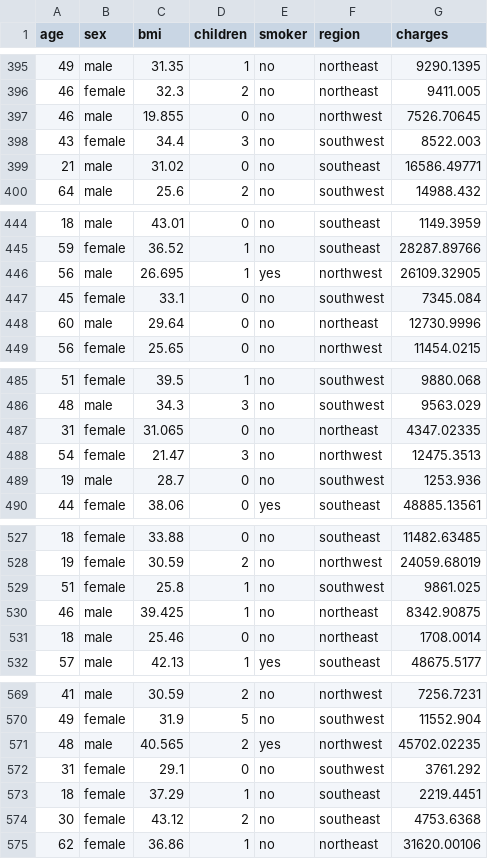
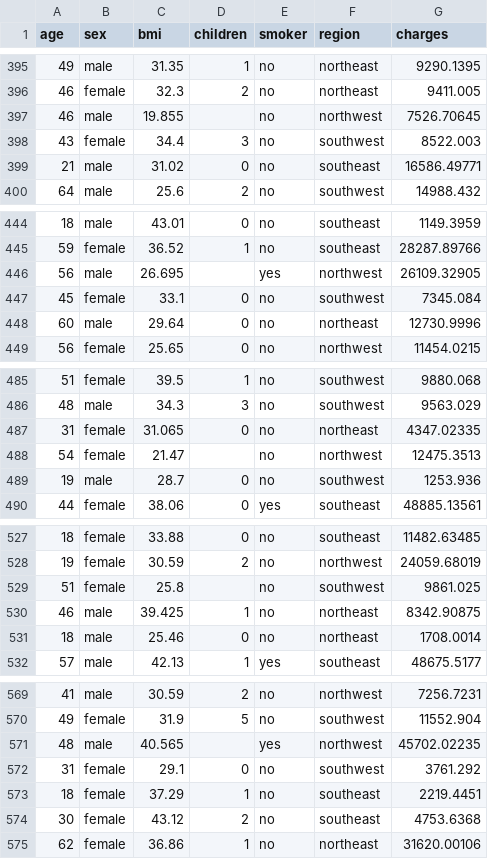
Before and after one commit to mohammad3-dev/dataset, a CSV file: insurance.csv, drawn as a sheet; only a part is shown, gaps mark what is left out; the diff covers the shown part only.

Commit message:
Update insurance.csv

```diff
--- a/insurance.csv
+++ b/insurance.csv
@@ -396,3 +396,3 @@ age,sex,bmi,children,smoker,region,charges
 46,female,32.3,2,no,northeast,9411.005
-46,male,19.855,0,no,northwest,7526.70645
+46,male,19.855,,no,northwest,7526.70645
 43,female,34.4,3,no,southwest,8522.003
@@ -445,3 +445,3 @@ age,sex,bmi,children,smoker,region,charges
 59,female,36.52,1,no,southeast,28287.89766
-56,male,26.695,1,yes,northwest,26109.32905
+56,male,26.695,,yes,northwest,26109.32905
 45,female,33.1,0,no,southwest,7345.084
@@ -487,3 +487,3 @@ age,sex,bmi,children,smoker,region,charges
 31,female,31.065,0,no,northeast,4347.02335
-54,female,21.47,3,no,northwest,12475.3513
+54,female,21.47,,no,northwest,12475.3513
 19,male,28.7,0,no,southwest,1253.936
@@ -528,3 +528,3 @@ age,sex,bmi,children,smoker,region,charges
 19,female,30.59,2,no,northwest,24059.68019
-51,female,25.8,1,no,southwest,9861.025
+51,female,25.8,,no,southwest,9861.025
 46,male,39.425,1,no,northeast,8342.90875
@@ -570,3 +570,3 @@ age,sex,bmi,children,smoker,region,charges
 49,female,31.9,5,no,southwest,11552.904
-48,male,40.565,2,yes,northwest,45702.02235
+48,male,40.565,,yes,northwest,45702.02235
 31,female,29.1,0,no,southwest,3761.292
```
Also changed, not shown: 2 edited cells elsewhere in this file.
